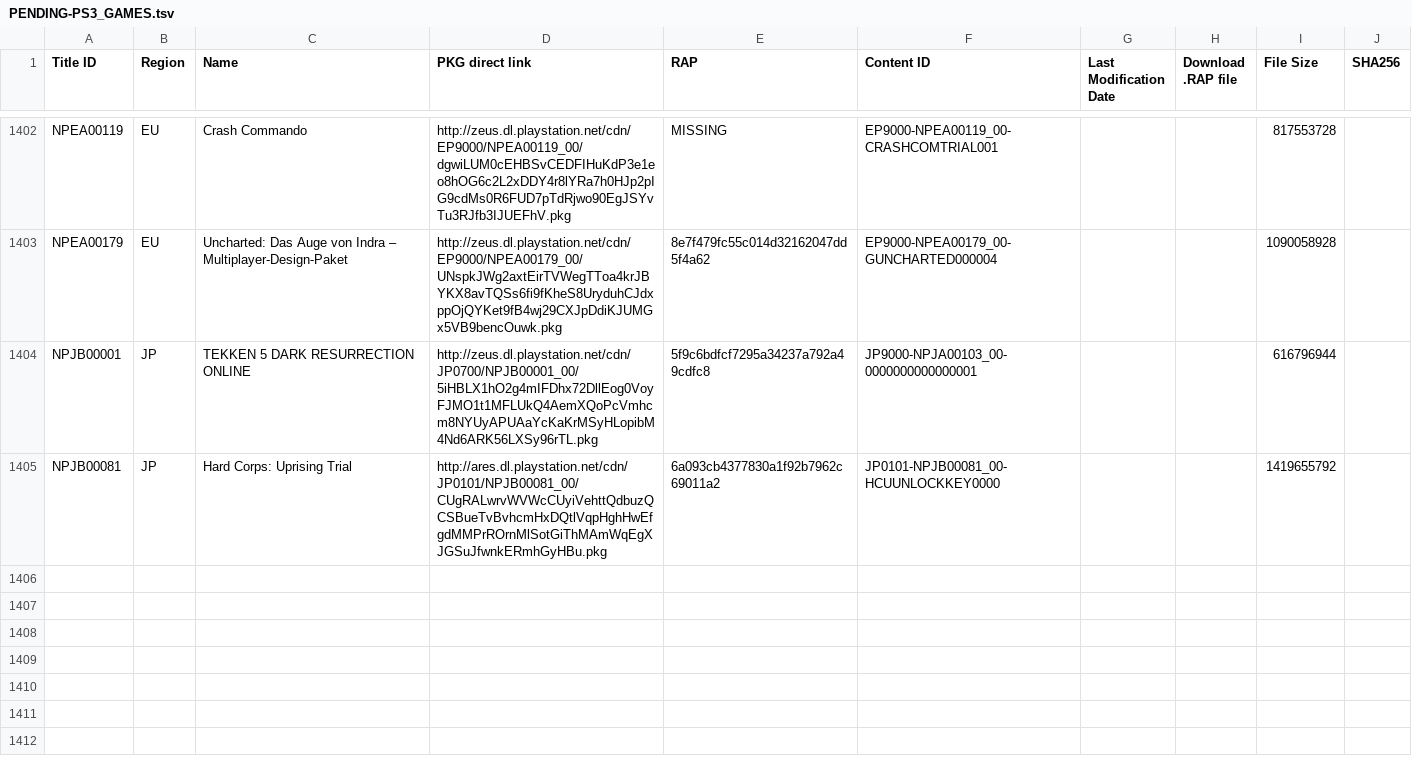
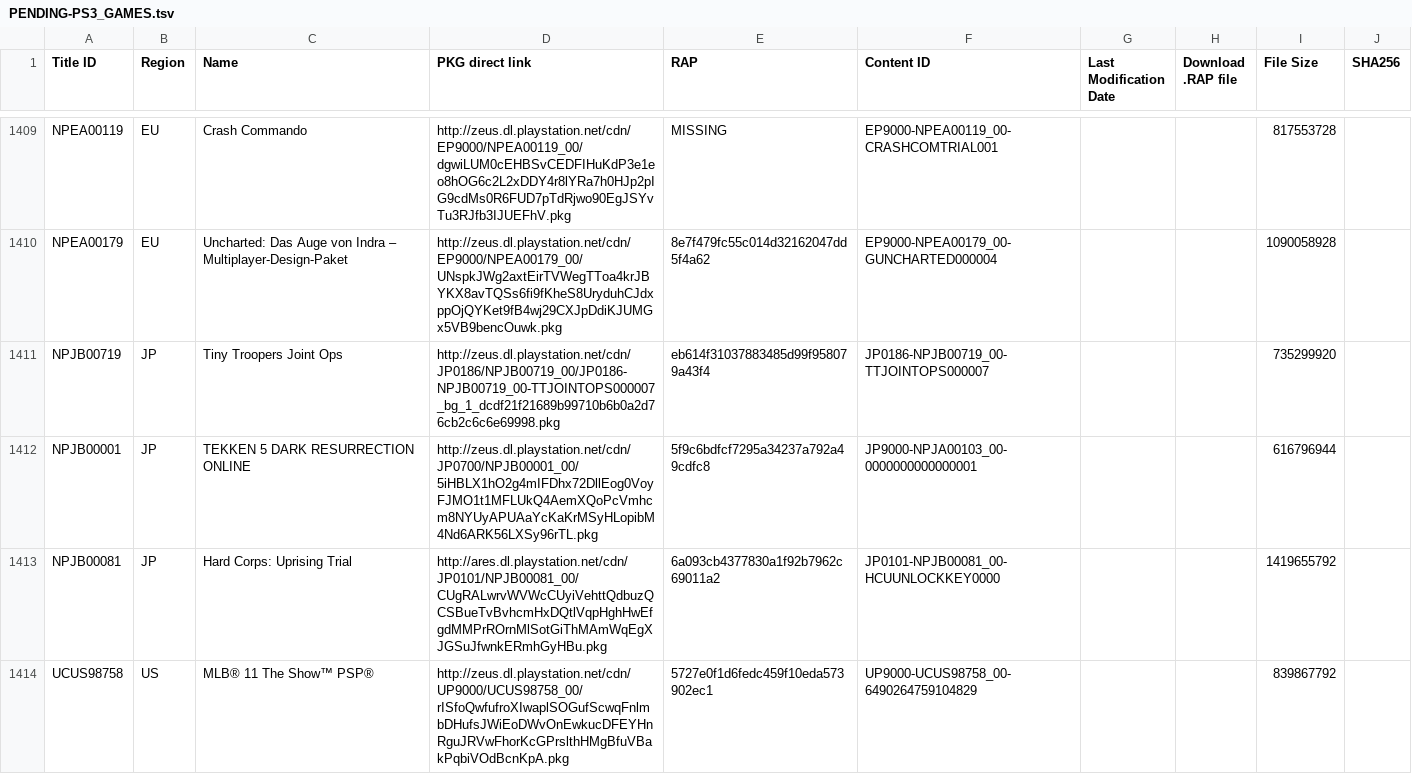
Before and after one commit to 1jtp8sobiu/1jtp8sobiu.github.io, a TSV file: tsv/PENDING-PS3_GAMES.tsv, drawn as a sheet; only a part is shown, gaps mark what is left out; the diff covers the shown part only.

Commit message:
PENDING-PS3_GAMES 20260715_221003

```diff
--- a/tsv/PENDING-PS3_GAMES.tsv
+++ b/tsv/PENDING-PS3_GAMES.tsv
@@ -1403,3 +1410,5 @@ NPEA00119	EU	Crash Commando	http://zeus.dl.playstation.net/cdn/EP9000/NPEA00119_
 NPEA00179	EU	Uncharted: Das Auge von Indra – Multiplayer-Design-Paket	http://zeus.dl.playstation.net/cdn/EP9000/NPEA00179_00/UNspkJWg2axtEirTVWegTToa4krJBYKX8avTQSs6fi9fKheS8UryduhCJdxppOjQYKet9fB4wj29CXJpDdiKJUMGx5VB9bencOuwk.pkg	8e7f479fc55c014d32162047dd5f4a62	EP9000-NPEA00179_00-GUNCHARTED000004			1090058928	
+NPJB00719	JP	Tiny Troopers Joint Ops	http://zeus.dl.playstation.net/cdn/JP0186/NPJB00719_00/JP0186-NPJB00719_00-TTJOINTOPS000007_bg_1_dcdf21f21689b99710b6b0a2d76cb2c6c6e69998.pkg	eb614f31037883485d99f958079a43f4	JP0186-NPJB00719_00-TTJOINTOPS000007			735299920	
 NPJB00001	JP	TEKKEN 5 DARK RESURRECTION ONLINE	http://zeus.dl.playstation.net/cdn/JP0700/NPJB00001_00/5iHBLX1hO2g4mIFDhx72DllEog0VoyFJMO1t1MFLUkQ4AemXQoPcVmhcm8NYUyAPUAaYcKaKrMSyHLopibM4Nd6ARK56LXSy96rTL.pkg	5f9c6bdfcf7295a34237a792a49cdfc8	JP9000-NPJA00103_00-0000000000000001			616796944	
 NPJB00081	JP	Hard Corps: Uprising Trial	http://ares.dl.playstation.net/cdn/JP0101/NPJB00081_00/CUgRALwrvWVWcCUyiVehttQdbuzQCSBueTvBvhcmHxDQtlVqpHghHwEfgdMMPrROrnMlSotGiThMAmWqEgXJGSuJfwnkERmhGyHBu.pkg	6a093cb4377830a1f92b7962c69011a2	JP0101-NPJB00081_00-HCUUNLOCKKEY0000			1419655792	
+UCUS98758	US	MLB® 11 The Show™ PSP®	http://zeus.dl.playstation.net/cdn/UP9000/UCUS98758_00/rISfoQwfufroXIwaplSOGufScwqFnlmbDHufsJWiEoDWvOnEwkucDFEYHnRguJRVwFhorKcGPrslthHMgBfuVBakPqbiVOdBcnKpA.pkg	5727e0f1d6fedc459f10eda573902ec1	UP9000-UCUS98758_00-6490264759104829			839867792	
```
Also changed, not shown: 10 added rows and 14 edited cells elsewhere in this file.
